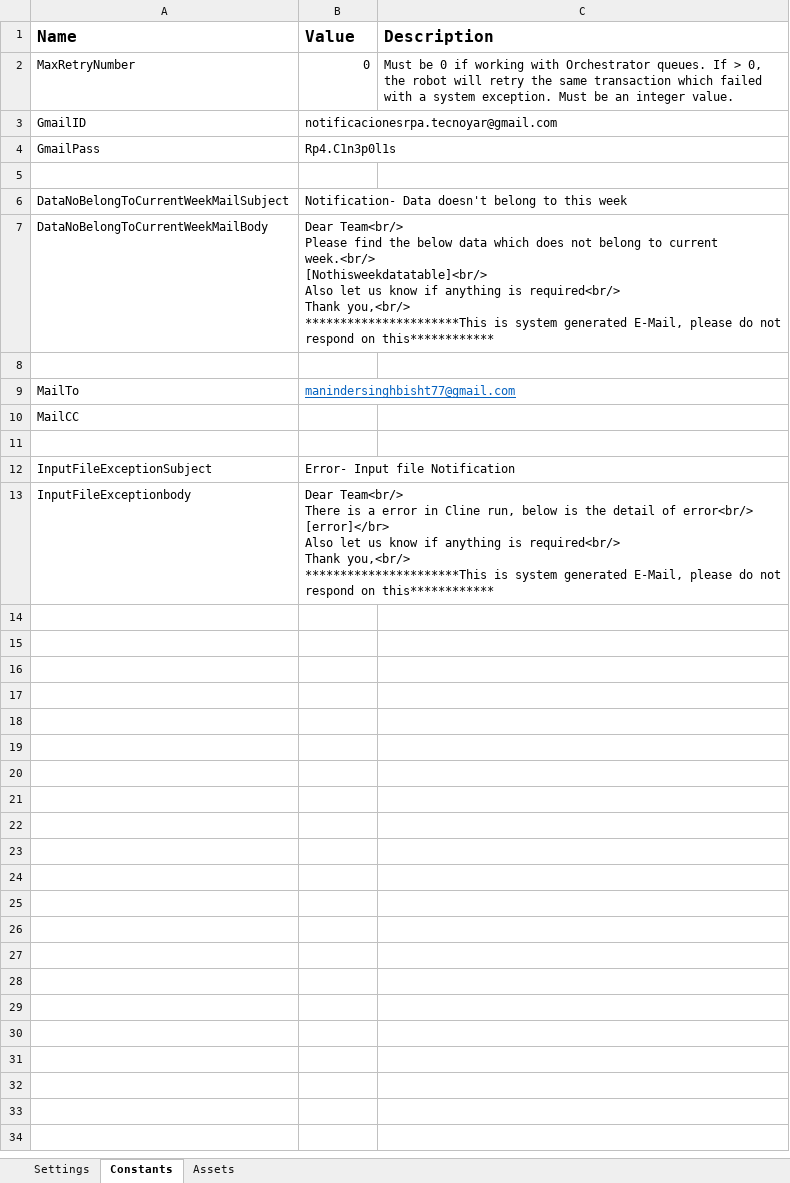
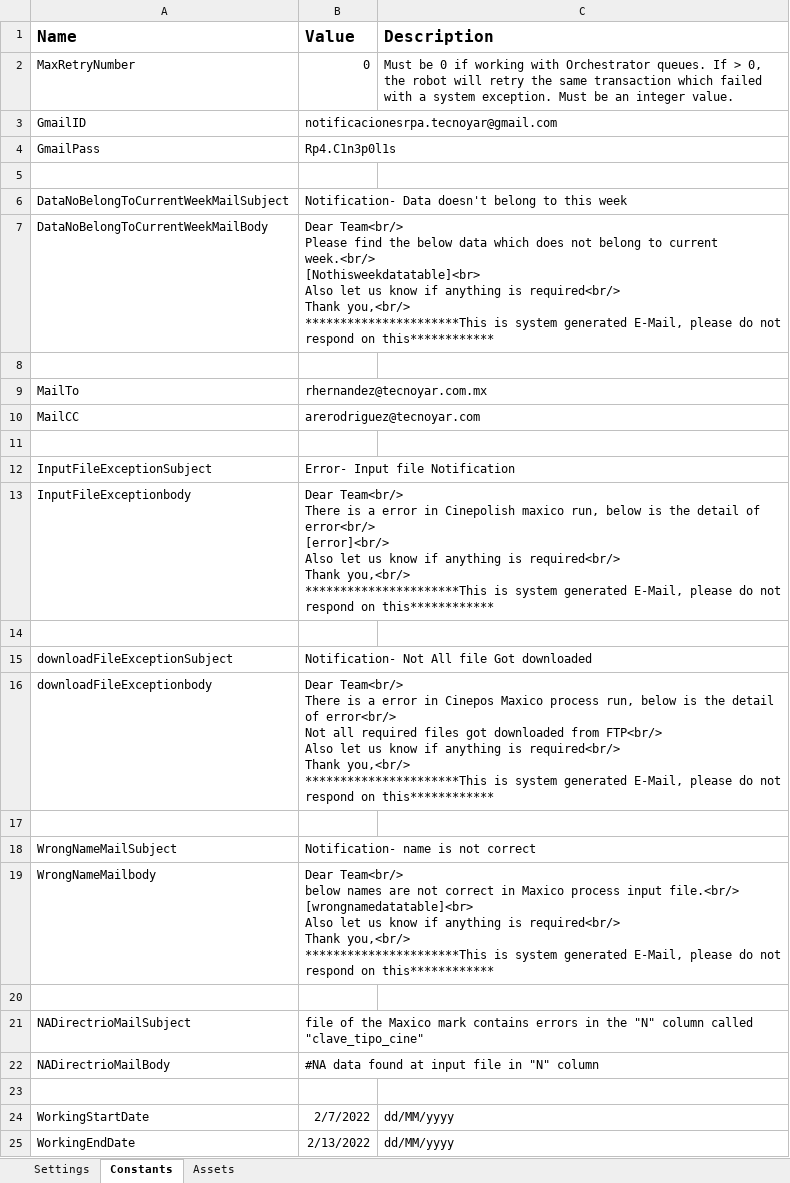
Before and after one commit to Tecnoyar/CinepolisChile, an Excel workbook: Data/Config.xlsx, sheet Constants, drawn as a sheet; values as stored, in another font and other column widths than the file's, no borders; ↵ is a line break in a cell; the diff names each change by its address in the sheet, - before the commit and + after, or states it on an @@ line.

```diff
--- a/Data/Config.xlsx (sheet Constants)
+++ b/Data/Config.xlsx (sheet Constants)
-B7 (Value): …current week.<br/> ↵ [Nothisweekdatatable]<br/> ↵ Also let…
+B7 (Value): …current week.<br/> ↵ [Nothisweekdatatable]<br> ↵ Also let…
-B9 (Value): manindersinghbisht77@gmail.com
+B9 (Value): rhernandez@tecnoyar.com.mx
@@ B9 underline: on → off, text colour: #0563C1 → black @@
-B10 (Value): (empty)
+B10 (Value): arerodriguez@tecnoyar.com
-B13 (Value): …error in Cline run, below is the detail of error<br/> ↵ [error]</br> ↵ Also let…
+B13 (Value): …error in Cinepolish maxico run, below is the detail of error<br/> ↵ [error]<br/> ↵ Also let…
+row 14: (empty)
+row 15: downloadFileExceptionSubject | Notification- Not All file Got downloaded
+row 16: downloadFileExceptionbody | Dear Team<br/> ↵ There is a error in Cinepos Maxico process run, below is the detail of error<br/> ↵ Not all required files got downloaded from FTP<br/> ↵ Also let us know if anything is required<br/> ↵ Thank you,<br/> ↵ **********************This is system generated E-Mail, please do not respond on this************
+row 17: (empty)
+row 18: WrongNameMailSubject | Notification- name is not correct
+row 19: WrongNameMailbody | Dear Team<br/> ↵ below names are not correct in Maxico process input file.<br/> ↵ [wrongnamedatatable]<br> ↵ Also let us know if anything is required<br/> ↵ Thank you,<br/> ↵ **********************This is system generated E-Mail, please do not respond on this************
+row 20: (empty)
+row 21: NADirectrioMailSubject | file of the Maxico mark contains errors in the "N" column called "clave_tipo_cine"
+row 22: NADirectrioMailBody | #NA data found at input file in "N" column
+row 23: (empty)
+row 24: WorkingStartDate | 2/7/2022 | dd/MM/yyyy
+row 25: WorkingEndDate | 2/13/2022 | dd/MM/yyyy
```
Also changed, not shown: sheet Settings, 8 other files.
